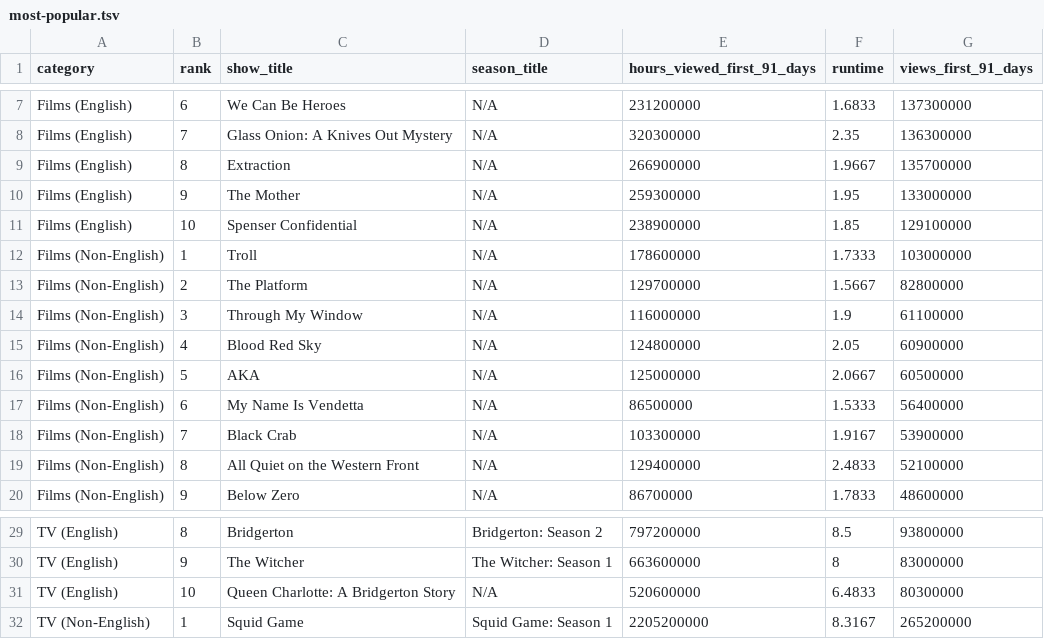
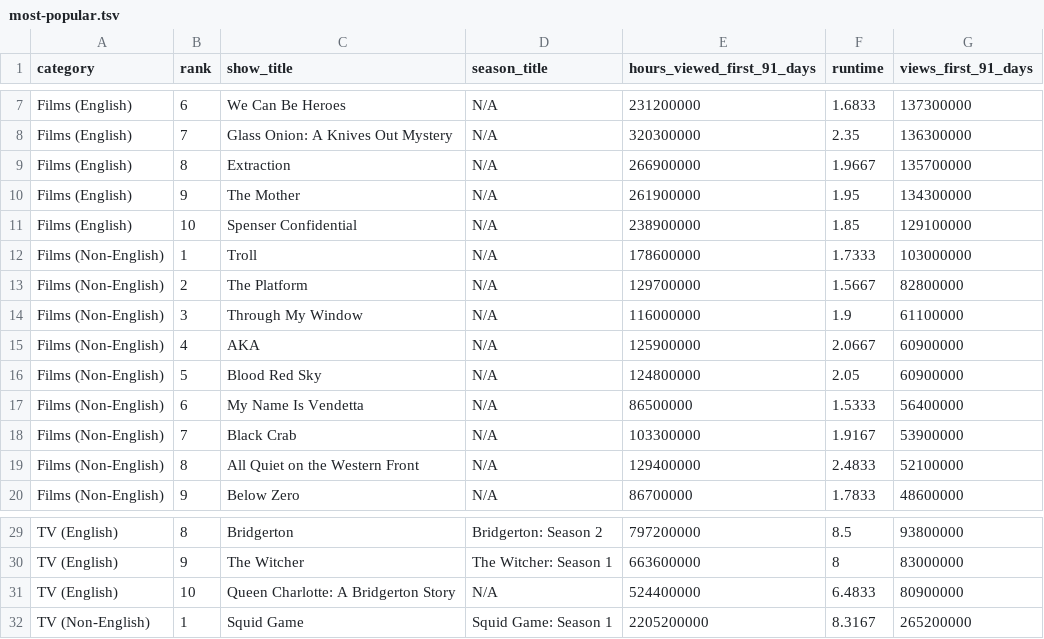
Before and after one commit to dbready/netflix_top10, a TSV file: most-popular.tsv, drawn as a sheet; only a part is shown, gaps mark what is left out.

```diff
--- a/most-popular.tsv
+++ b/most-popular.tsv
@@ -9,3 +9,3 @@ Films (English)	7	Glass Onion: A Knives Out Mystery	N/A	320300000	2.35	136300000
 Films (English)	8	Extraction	N/A	266900000	1.9667	135700000
-Films (English)	9	The Mother	N/A	259300000	1.95	133000000
+Films (English)	9	The Mother	N/A	261900000	1.95	134300000
 Films (English)	10	Spenser Confidential	N/A	238900000	1.85	129100000
@@ -14,4 +14,4 @@ Films (Non-English)	2	The Platform	N/A	129700000	1.5667	82800000
 Films (Non-English)	3	Through My Window	N/A	116000000	1.9	61100000
-Films (Non-English)	4	Blood Red Sky	N/A	124800000	2.05	60900000
-Films (Non-English)	5	AKA	N/A	125000000	2.0667	60500000
+Films (Non-English)	4	AKA	N/A	125900000	2.0667	60900000
+Films (Non-English)	5	Blood Red Sky	N/A	124800000	2.05	60900000
 Films (Non-English)	6	My Name Is Vendetta	N/A	86500000	1.5333	56400000
@@ -30,3 +30,3 @@ TV (English)	8	Bridgerton	Bridgerton: Season 2	797200000	8.5	93800000
 TV (English)	9	The Witcher	The Witcher: Season 1	663600000	8	83000000
-TV (English)	10	Queen Charlotte: A Bridgerton Story	N/A	520600000	6.4833	80300000
+TV (English)	10	Queen Charlotte: A Bridgerton Story	N/A	524400000	6.4833	80900000
 TV (Non-English)	1	Squid Game	Squid Game: Season 1	2205200000	8.3167	265200000
```
Also changed, not shown: all-weeks-global.tsv.
